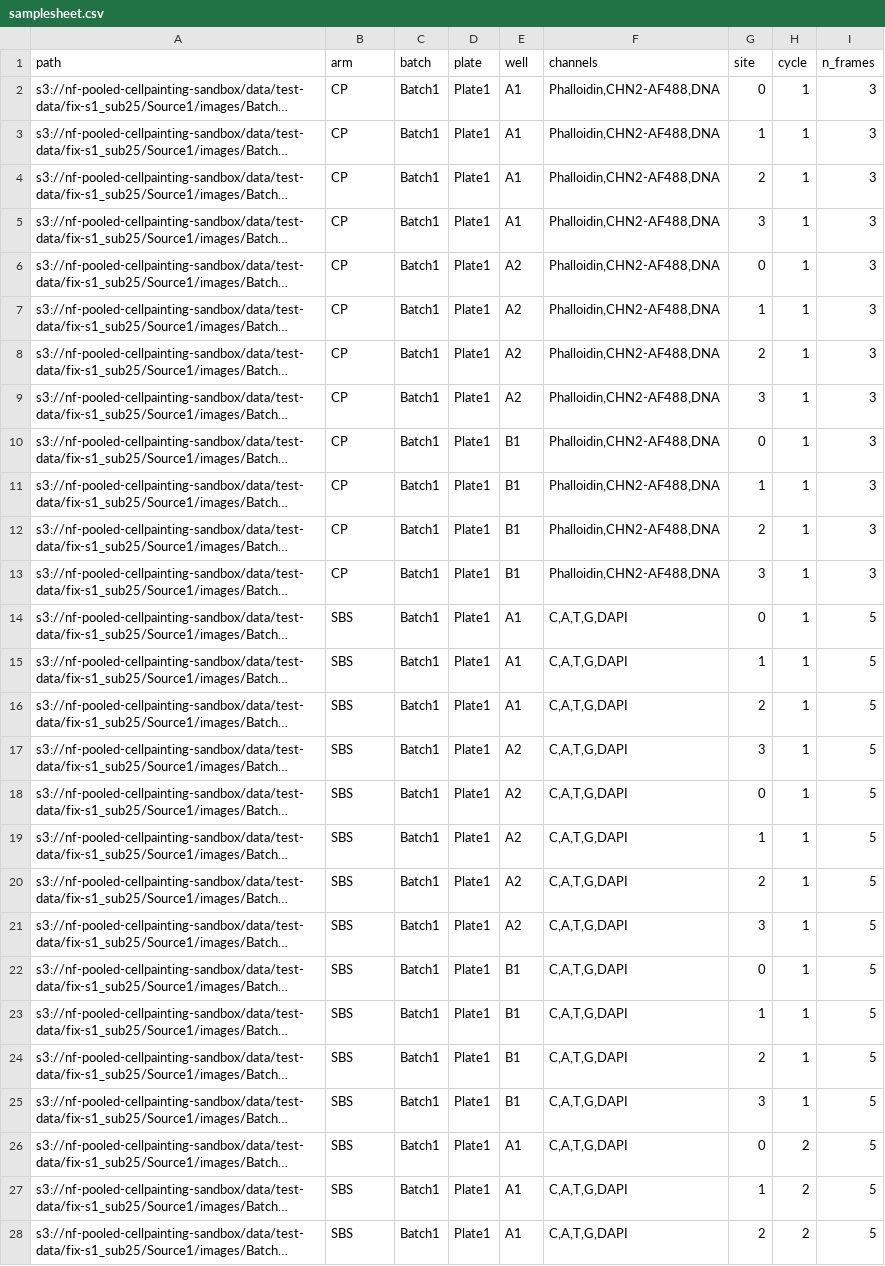
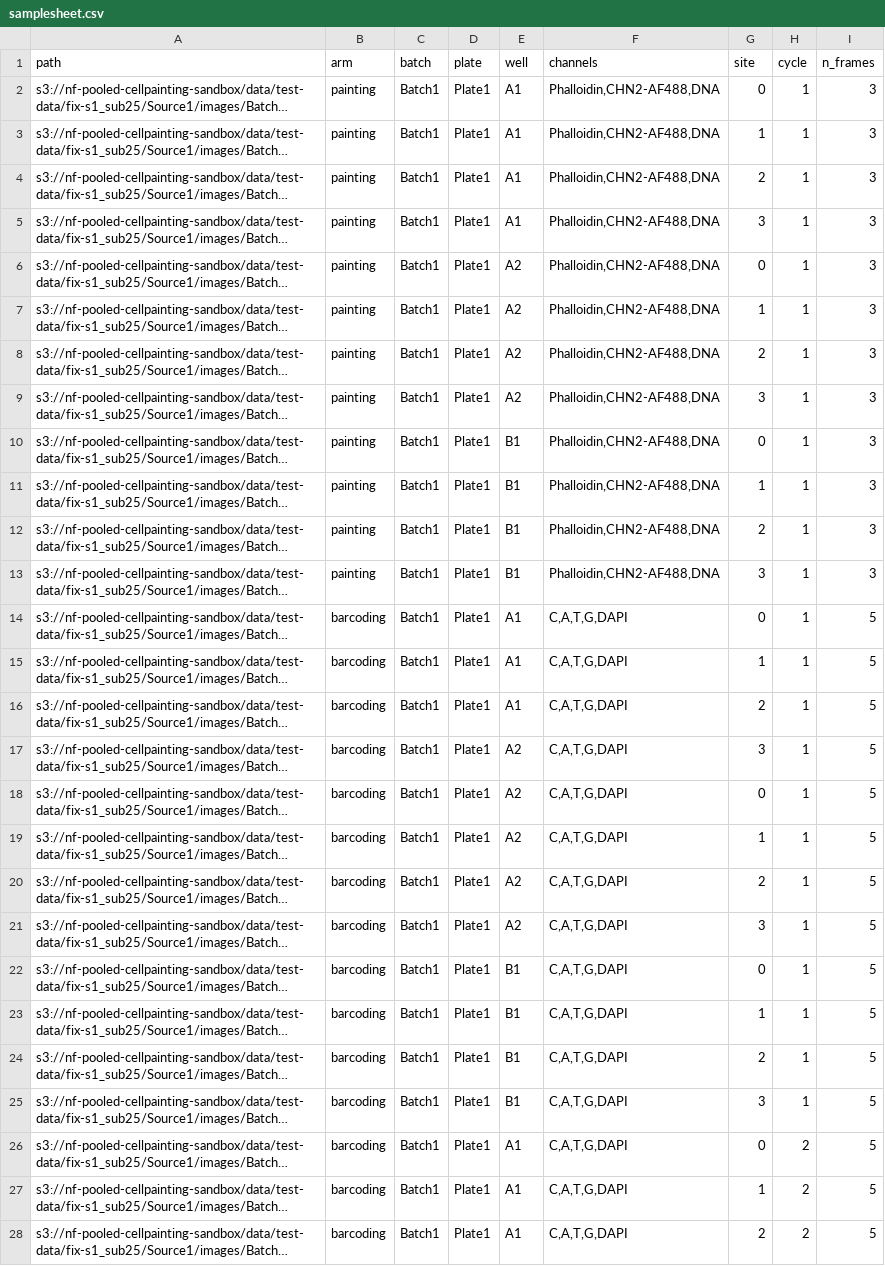
Before and after one commit to broadinstitute/nf-pooled-cellpainting, a CSV file: assets/samplesheet.csv, drawn as a sheet; only a part is shown; long unchanged cells end in …; the diff covers the shown part only; the diff names each change by its address in the sheet, - before the commit and + after, or states it on an @@ line.

Commit message:
♻️ refactor: Renamed CP and SBS to painting and barcoding to align to pcpip

```diff
--- a/assets/samplesheet.csv
+++ b/assets/samplesheet.csv
-B2:B13 (arm): CP
+B2:B13 (arm): painting
-B14:B28 (arm): SBS
+B14:B28 (arm): barcoding
```
Also changed, not shown: 1 removed row and 21 edited cells elsewhere in this file, 4 other files.
